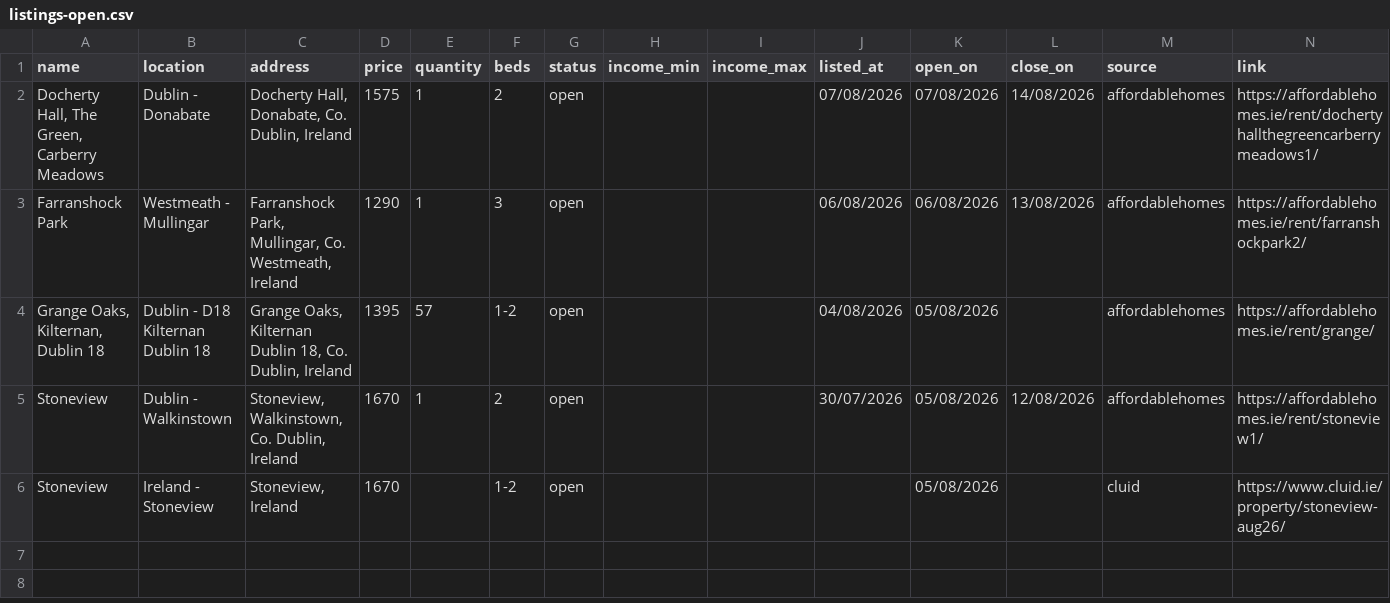
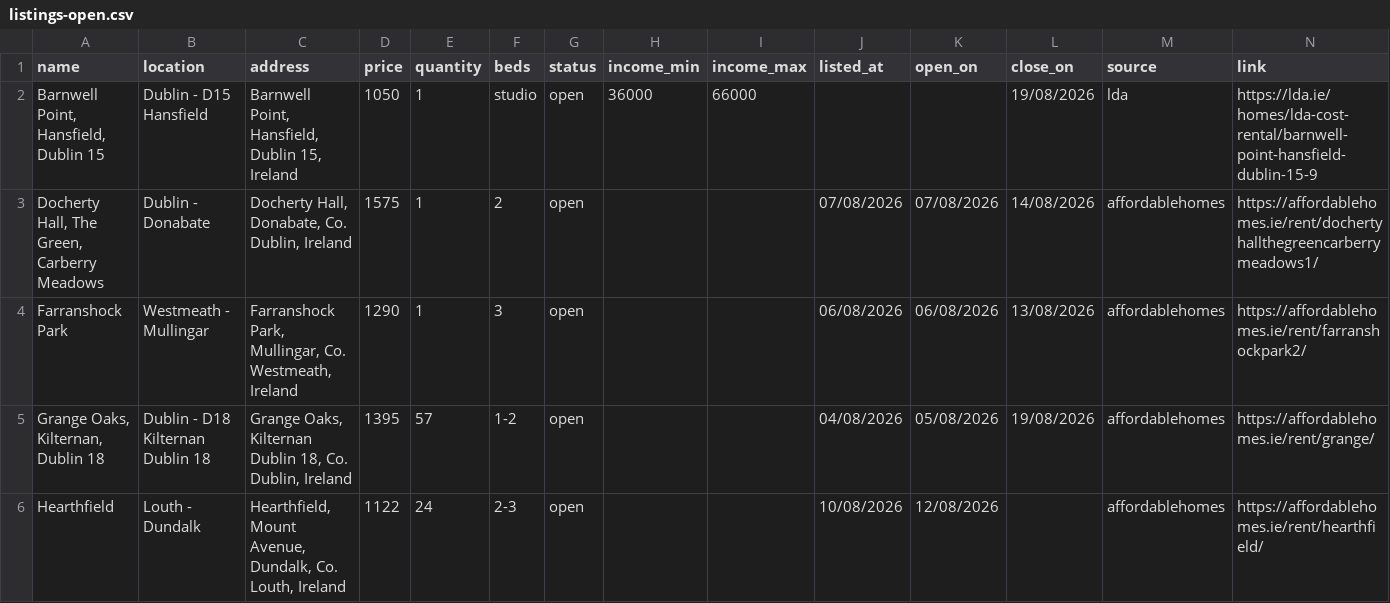
Before and after one commit to costrentalhub/costrentalhub.github.io, a CSV file: data/listings-open.csv, drawn as a sheet.

```diff
--- a/data/listings-open.csv
+++ b/data/listings-open.csv
@@ -1,6 +1,6 @@
 name,location,address,price,quantity,beds,status,income_min,income_max,listed_at,open_on,close_on,source,link
+"Barnwell Point, Hansfield, Dublin 15",Dublin - D15 Hansfield,"Barnwell Point, Hansfield, Dublin 15, Ireland",1050,1,studio,open,36000,66000,,,19/08/2026,lda,https://lda.ie/homes/lda-cost-rental/barnwell-point-hansfield-dublin-15-9
 "Docherty Hall, The Green, Carberry Meadows",Dublin - Donabate,"Docherty Hall, Donabate, Co. Dublin, Ireland",1575,1,2,open,,,07/08/2026,07/08/2026,14/08/2026,affordablehomes,https://affordablehomes.ie/rent/dochertyhallthegreencarberrymeadows1/
 Farranshock Park,Westmeath - Mullingar,"Farranshock Park, Mullingar, Co. Westmeath, Ireland",1290,1,3,open,,,06/08/2026,06/08/2026,13/08/2026,affordablehomes,https://affordablehomes.ie/rent/farranshockpark2/
-"Grange Oaks, Kilternan, Dublin 18",Dublin - D18 Kilternan Dublin 18,"Grange Oaks, Kilternan Dublin 18, Co. Dublin, Ireland",1395,57,1-2,open,,,04/08/2026,05/08/2026,,affordablehomes,https://affordablehomes.ie/rent/grange/
-Stoneview,Dublin - Walkinstown,"Stoneview, Walkinstown, Co. Dublin, Ireland",1670,1,2,open,,,30/07/2026,05/08/2026,12/08/2026,affordablehomes,https://affordablehomes.ie/rent/stoneview1/
-Stoneview,Ireland - Stoneview,"Stoneview, Ireland",1670,,1-2,open,,,,05/08/2026,,cluid,https://www.cluid.ie/property/stoneview-aug26/
+"Grange Oaks, Kilternan, Dublin 18",Dublin - D18 Kilternan Dublin 18,"Grange Oaks, Kilternan Dublin 18, Co. Dublin, Ireland",1395,57,1-2,open,,,04/08/2026,05/08/2026,19/08/2026,affordablehomes,https://affordablehomes.ie/rent/grange/
+Hearthfield,Louth - Dundalk,"Hearthfield, Mount Avenue, Dundalk, Co. Louth, Ireland",1122,24,2-3,open,,,10/08/2026,12/08/2026,,affordablehomes,https://affordablehomes.ie/rent/hearthfield/
```
Also changed, not shown: data/listings-export.csv, 2 other files.
